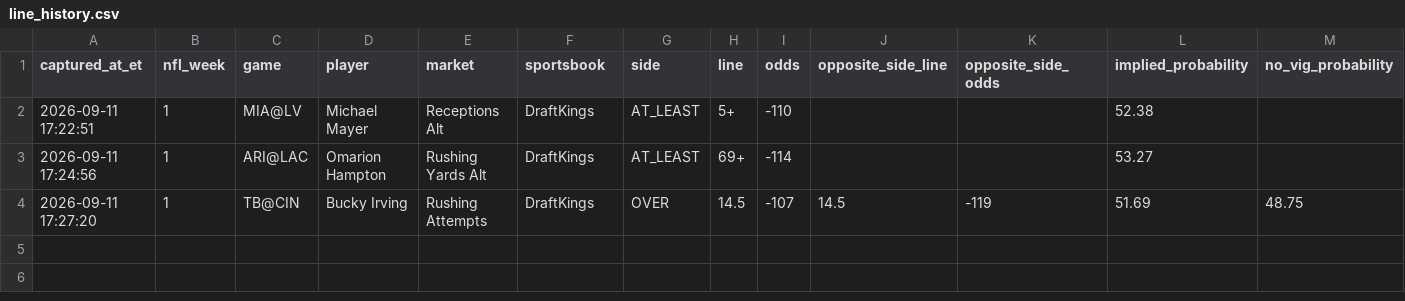
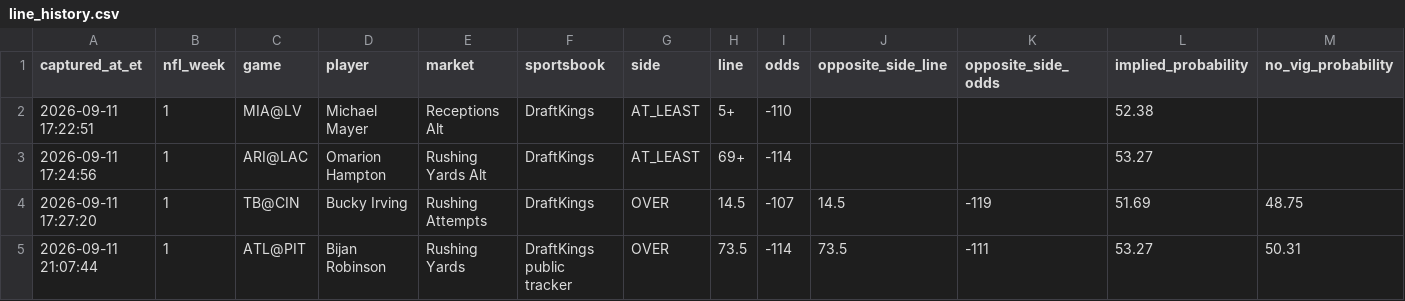
Before and after one commit to jamesddestefano-ui/NFL-Prop-Bets, a CSV file: data/line_history.csv, drawn as a sheet; only a part is shown; rows hold the shown columns only; the diff names each change by its address in the sheet, - before the commit and + after, or states it on an @@ line.

Commit message:
Capture Bijan Week 1 public DK rushing snapshot

```diff
--- a/data/line_history.csv
+++ b/data/line_history.csv
+row 5: 2026-09-11 21:07:44 | 1 | ATL@PIT | Bijan Robinson | Rushing Yards | DraftKings public tracker | OVER | 73.5 | -114 | 73.5 | -111 | 53.27 | 50.31
```
